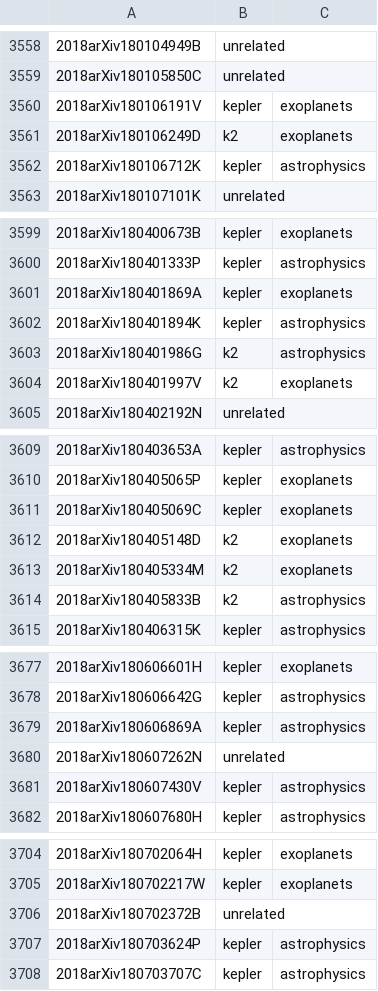
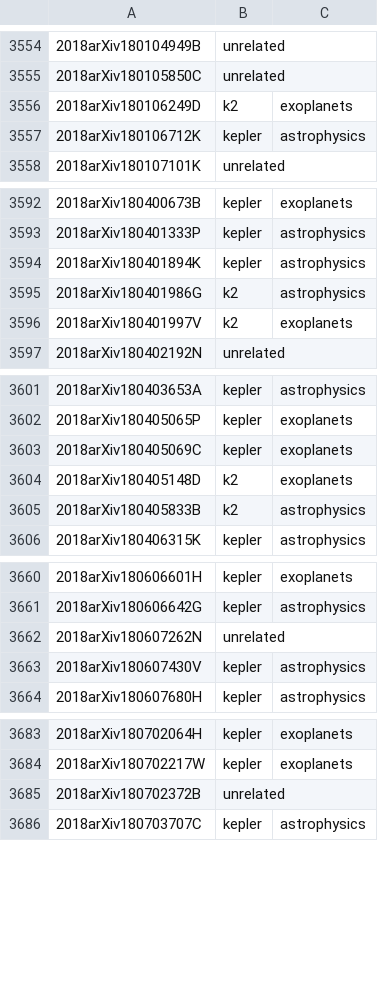
Before and after one commit to KeplerGO/kpub, a CSV file: data/kpub-export.csv, drawn as a sheet; only a part is shown, gaps mark what is left out; the diff covers the shown part only.

```diff
--- a/data/kpub-export.csv
+++ b/data/kpub-export.csv
@@ -3559,3 +3555,2 @@
 2018arXiv180105850C,unrelated,
-2018arXiv180106191V,kepler,exoplanets
 2018arXiv180106249D,k2,exoplanets
@@ -3600,3 +3593,2 @@
 2018arXiv180401333P,kepler,astrophysics
-2018arXiv180401869A,kepler,exoplanets
 2018arXiv180401894K,kepler,astrophysics
@@ -3612,3 +3604,2 @@
 2018arXiv180405148D,k2,exoplanets
-2018arXiv180405334M,k2,exoplanets
 2018arXiv180405833B,k2,astrophysics
@@ -3678,3 +3661,2 @@
 2018arXiv180606642G,kepler,astrophysics
-2018arXiv180606869A,kepler,astrophysics
 2018arXiv180607262N,unrelated,
@@ -3706,3 +3685,2 @@
 2018arXiv180702372B,unrelated,
-2018arXiv180703624P,kepler,astrophysics
 2018arXiv180703707C,kepler,astrophysics
```
Also changed, not shown: 5 added rows and 23 removed rows elsewhere in this file, 1 other file.
